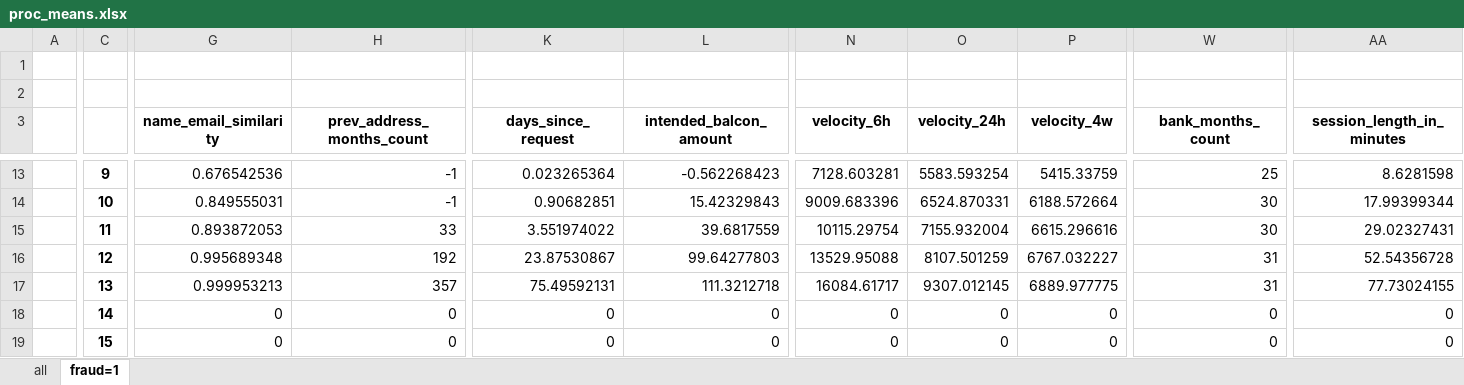
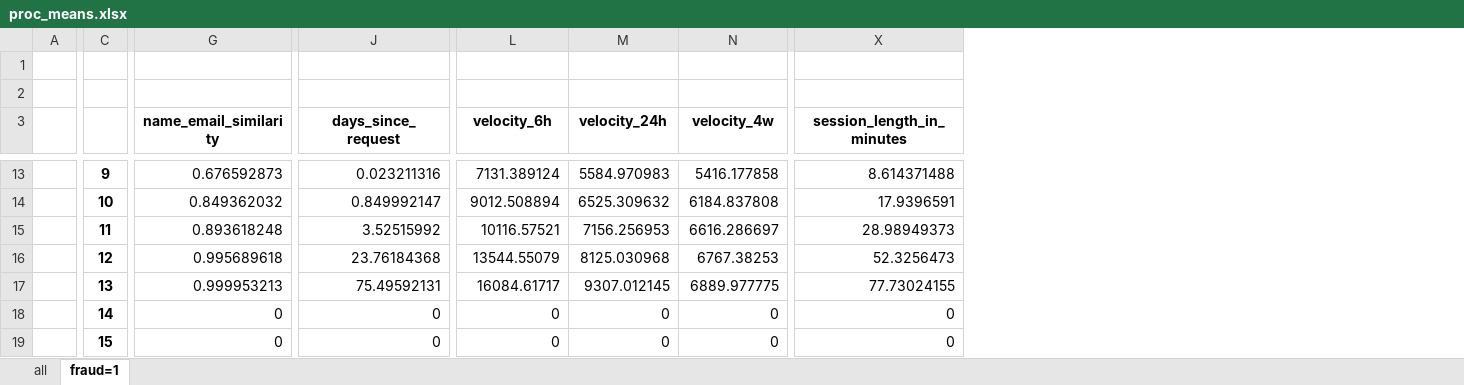
Before and after one commit to zzstephen/fraud_detection, an Excel workbook: EDA/summary/proc_means.xlsx, sheet fraud=1, drawn as a sheet; only a part is shown, gaps mark what is left out; values as stored, in another font and other column widths than the file's, no borders; removed rows and columns are numbered as before the commit, all else as after; the diff covers the shown part only; the diff names each change by its address in the sheet, - before the commit and + after, or states it on an @@ line.

```diff
--- a/EDA/summary/proc_means.xlsx (sheet fraud=1)
+++ b/EDA/summary/proc_means.xlsx (sheet fraud=1)
-column H (prev_address_months_count), rows 13-19: -1 | -1 | 33 | 192 | 357 | 0 | 0
-column L (intended_balcon_amount), rows 13-19: -0.562268423 | 15.42329843 | 39.6817559 | 99.64277803 | 111.3212718 | 0 | 0
-column W (bank_months_count), rows 13-19: 25 | 30 | 30 | 31 | 31 | 0 | 0
-G13 (name_email_similarity): 0.676542536
+G13 (name_email_similarity): 0.676592873
-J13 (days_since_request): 0.023265364
+J13 (days_since_request): 0.023211316
-L13 (velocity_6h): 7128.603281
+L13 (velocity_6h): 7131.389124
-M13 (velocity_24h): 5583.593254
+M13 (velocity_24h): 5584.970983
-N13 (velocity_4w): 5415.33759
+N13 (velocity_4w): 5416.177858
-X13 (session_length_in_minutes): 8.6281598
+X13 (session_length_in_minutes): 8.614371488
-G14 (name_email_similarity): 0.849555031
+G14 (name_email_similarity): 0.849362032
-J14 (days_since_request): 0.90682851
+J14 (days_since_request): 0.849992147
-L14 (velocity_6h): 9009.683396
+L14 (velocity_6h): 9012.508894
-M14 (velocity_24h): 6524.870331
+M14 (velocity_24h): 6525.309632
-N14 (velocity_4w): 6188.572664
+N14 (velocity_4w): 6184.837808
-X14 (session_length_in_minutes): 17.99399344
+X14 (session_length_in_minutes): 17.9396591
-G15 (name_email_similarity): 0.893872053
+G15 (name_email_similarity): 0.893618248
-J15 (days_since_request): 3.551974022
+J15 (days_since_request): 3.52515992
-L15 (velocity_6h): 10115.29754
+L15 (velocity_6h): 10116.57521
-M15 (velocity_24h): 7155.932004
+M15 (velocity_24h): 7156.256953
-N15 (velocity_4w): 6615.296616
+N15 (velocity_4w): 6616.286697
-X15 (session_length_in_minutes): 29.02327431
+X15 (session_length_in_minutes): 28.98949373
-G16 (name_email_similarity): 0.995689348
+G16 (name_email_similarity): 0.995689618
-J16 (days_since_request): 23.87530867
+J16 (days_since_request): 23.76184368
-L16 (velocity_6h): 13529.95088
+L16 (velocity_6h): 13544.55079
-M16 (velocity_24h): 8107.501259
+M16 (velocity_24h): 8125.030968
-N16 (velocity_4w): 6767.032227
+N16 (velocity_4w): 6767.38253
-X16 (session_length_in_minutes): 52.54356728
+X16 (session_length_in_minutes): 52.3256473
```
Also changed, not shown: 117 edited cells elsewhere in this sheet, sheet all, EDA/summary/feature_importance.xlsx, EDA/summary/nmi_matrix.xlsx.
